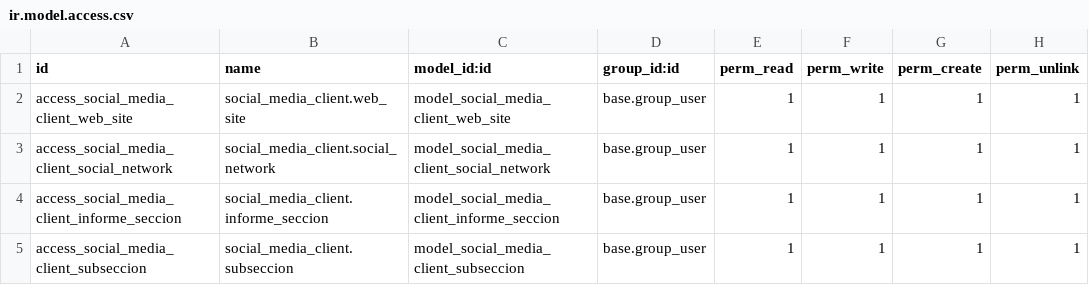
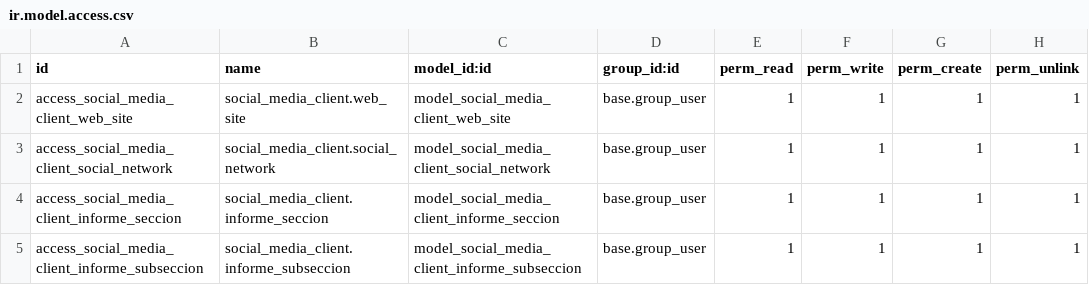
Before and after one commit to iluigi77/odoo13, a CSV file: extra-addons/posik/social_media_client/security/ir.model.access.csv, drawn as a sheet.

Commit message:
posik report init

```diff
--- a/extra-addons/posik/social_media_client/security/ir.model.access.csv
+++ b/extra-addons/posik/social_media_client/security/ir.model.access.csv
@@ -4,2 +4,2 @@ access_social_media_client_social_network,social_media_client.social_network,mod
 access_social_media_client_informe_seccion,social_media_client.informe_seccion,model_social_media_client_informe_seccion,base.group_user,1,1,1,1
-access_social_media_client_subseccion,social_media_client.subseccion,model_social_media_client_subseccion,base.group_user,1,1,1,1
+access_social_media_client_informe_subseccion,social_media_client.informe_subseccion,model_social_media_client_informe_subseccion,base.group_user,1,1,1,1
```
Also changed, not shown: 24 other files.
